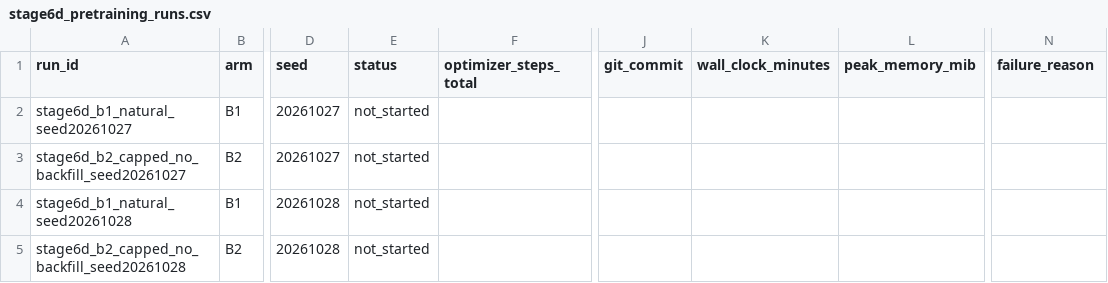
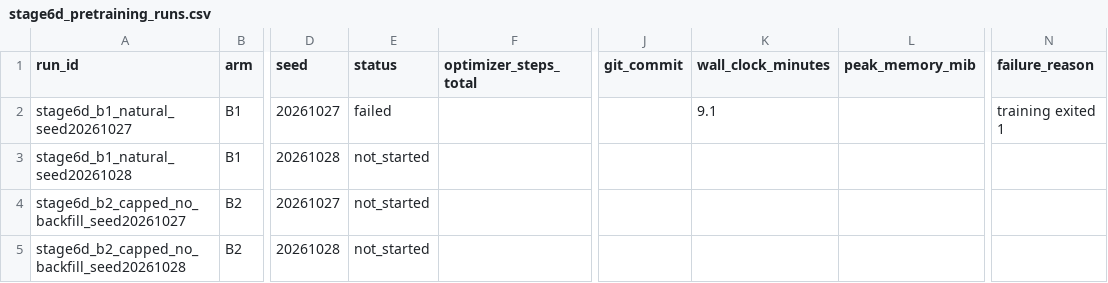
Before and after one commit to LiuLiShenShe/AgriSA-JEPA, a CSV file: reports/stage6d_pretraining_runs.csv, drawn as a sheet; only a part is shown, gaps mark what is left out; the diff names each change by its address in the sheet, - before the commit and + after, or states it on an @@ line.

Commit message:
Stage 6D: record missing-mirror failure, mirror rebuild and GPU1 re-occupation

```diff
--- a/reports/stage6d_pretraining_runs.csv
+++ b/reports/stage6d_pretraining_runs.csv
-E2 (status): not_started
+E2 (status): failed
-K2 (wall_clock_minutes): (empty)
+K2 (wall_clock_minutes): 9.1
-N2 (failure_reason): (empty)
+N2 (failure_reason): training exited 1
@@ row 4 moved to row 3: stage6d_b1_natural_seed20261028 @@
```
Also changed, not shown: 3 other files.
